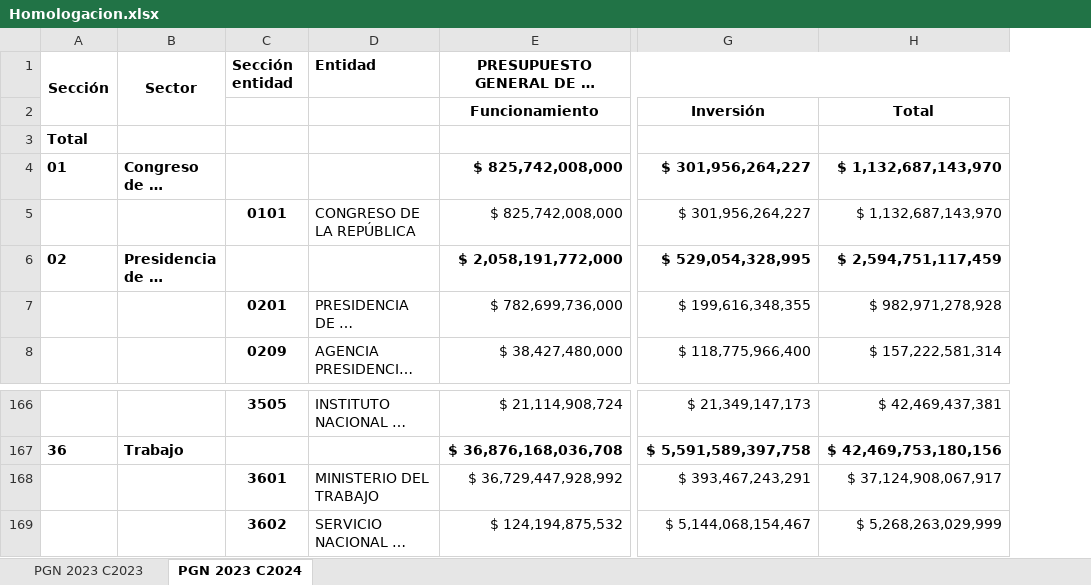
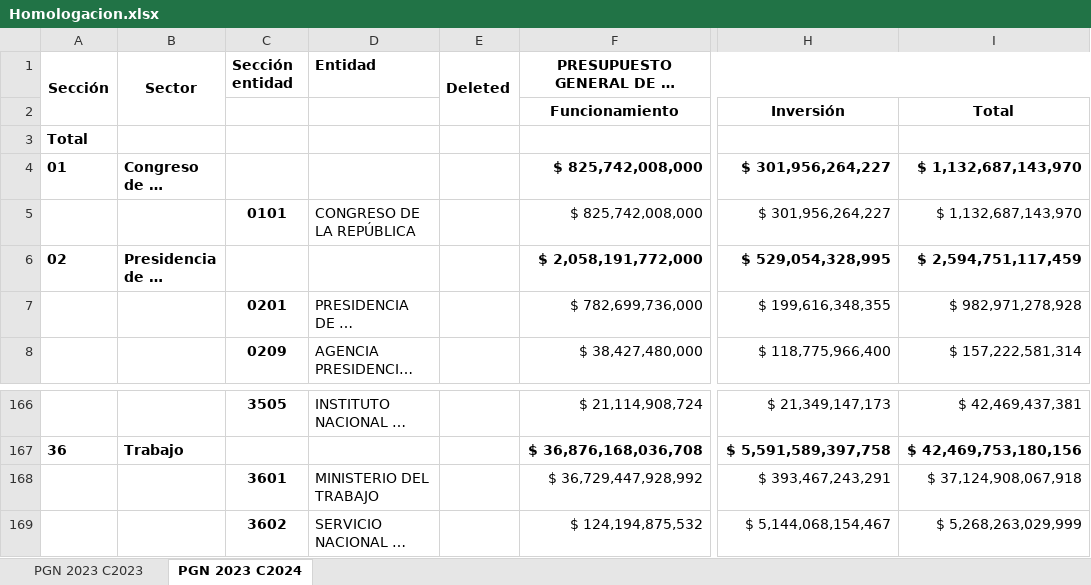
Before and after one commit to ofiscal/pgn-years, an Excel workbook: input/Homologacion.xlsx, sheet PGN 2023 C2024, drawn as a sheet; only a part is shown, gaps mark what is left out; long unchanged cells end in …; values as stored, in another font and other column widths than the file's, no borders; addresses are those after the commit; the diff names each change by its address in the sheet, - before the commit and + after, or states it on an @@ line.

Commit message:
Add and document the "deleted" column in Homologacion.xlsx

```diff
--- a/input/Homologacion.xlsx (sheet PGN 2023 C2024)
+++ b/input/Homologacion.xlsx (sheet PGN 2023 C2024)
+column E (Deleted), empty
-I168: $ 37,124,908,067,917
+I168: $ 37,124,908,067,918
```
Also changed, not shown: sheet PGN 2023 C2023, formulas that keep their value, 1 other file.
